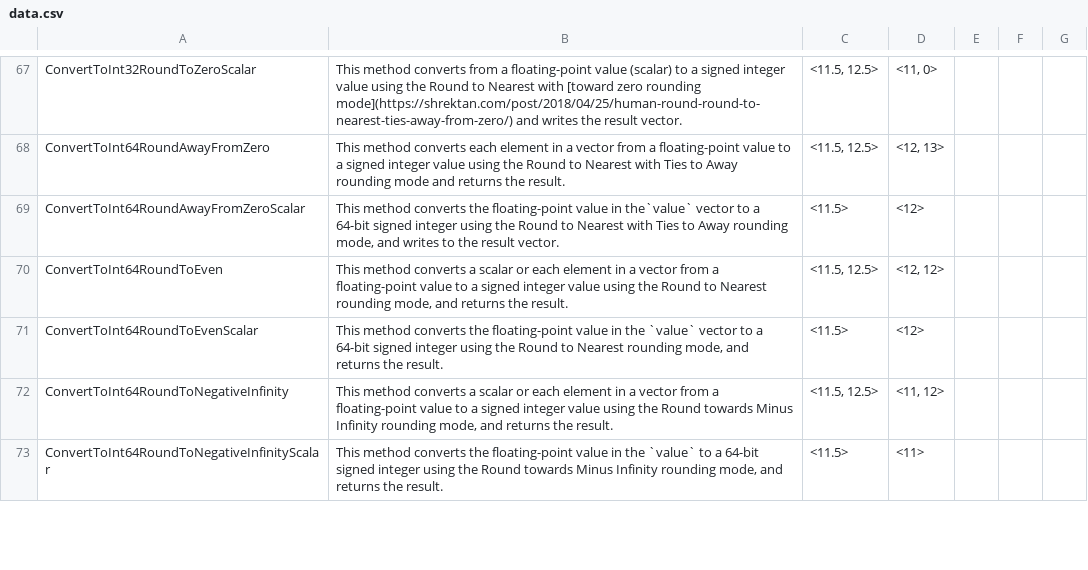
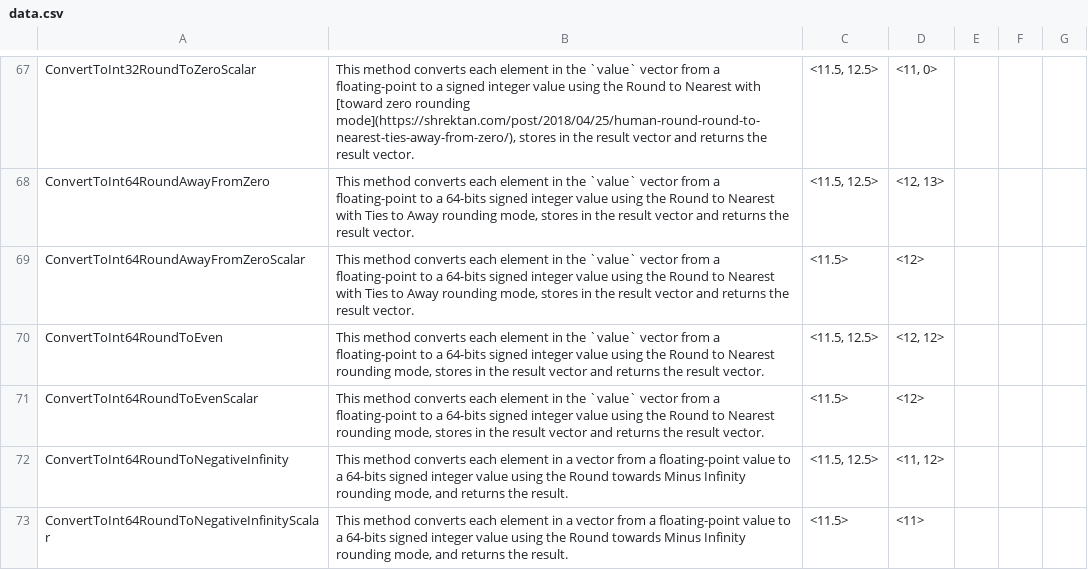
Before and after one commit to kunalspathak/AdvSimdBlogGen, a CSV file: AdvSimdGenerated/data.csv, drawn as a sheet; only a part is shown, gaps mark what is left out; the diff covers the shown part only; the diff names each change by its address in the sheet, - before the commit and + after, or states it on an @@ line.

```diff
--- a/AdvSimdGenerated/data.csv
+++ b/AdvSimdGenerated/data.csv
-B67: …method converts from a floating-point value (scalar) to a signed integer value using the Round to Nearest with [toward zero rounding mode](https://shrektan.com/post/2018/04/25/human-round-round-to-nearest-ties-away-from-zero/) and writes the result…
+B67: …method converts each element in the `value` vector from a floating-point to a signed integer value using the Round to Nearest with [toward zero rounding mode](https://shrektan.com/post/2018/04/25/human-round-round-to-nearest-ties-away-from-zero/), stores in the result vector and returns the result…
-B68: …element in a vector from a floating-point value to a signed integer value using the Round to Nearest with Ties to Away rounding mode and returns the result.
+B68: …element in the `value` vector from a floating-point to a 64-bits signed integer value using the Round to Nearest with Ties to Away rounding mode, stores in the result vector and returns the result vector.
-B69: …method converts the floating-point value in the`value` vector to a 64-bit signed integer using the Round to Nearest with Ties to Away rounding mode, and writes to the result…
+B69: …method converts each element in the `value` vector from a floating-point to a 64-bits signed integer value using the Round to Nearest with Ties to Away rounding mode, stores in the result vector and returns the result…
-B70: …method converts a scalar or each element in a vector from a floating-point value to a signed integer value using the Round to Nearest rounding mode, and returns the result.
+B70: …method converts each element in the `value` vector from a floating-point to a 64-bits signed integer value using the Round to Nearest rounding mode, stores in the result vector and returns the result vector.
-B71: …method converts the floating-point value in the `value` vector to a 64-bit signed integer using the Round to Nearest rounding mode, and returns the result.
+B71: …method converts each element in the `value` vector from a floating-point to a 64-bits signed integer value using the Round to Nearest rounding mode, stores in the result vector and returns the result vector.
-B72: …method converts a scalar or each element in a vector from a floating-point value to a signed integer…
+B72: …method converts each element in a vector from a floating-point value to a 64-bits signed integer…
-B73: …method converts the floating-point value in the `value` to a 64-bit signed integer using the…
+B73: …method converts each element in a vector from a floating-point value to a 64-bits signed integer value using the…
```
Also changed, not shown: 56 edited cells elsewhere in this file.
